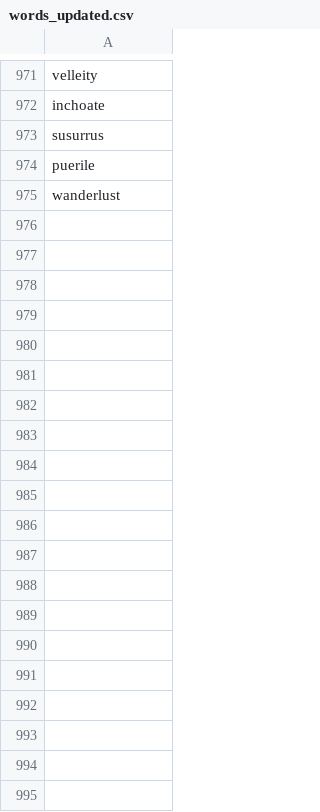
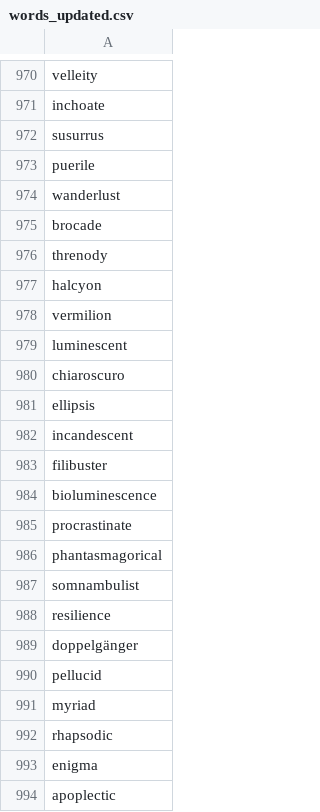
Before and after one commit to lachlanchen/WordsCardEink, a CSV file: data/words_updated.csv, drawn as a sheet; only a part is shown, gaps mark what is left out; the diff covers the shown part only.

```diff
--- a/data/words_updated.csv
+++ b/data/words_updated.csv
@@ -975 +974,21 @@ puerile
 wanderlust
+brocade
+threnody
+halcyon
+vermilion
+luminescent
+chiaroscuro
+ellipsis
+incandescent
+filibuster
+bioluminescence
+procrastinate
+phantasmagorical
+somnambulist
+resilience
+doppelgänger
+pellucid
+myriad
+rhapsodic
+enigma
+apoplectic
```
Also changed, not shown: 146 added rows, 1 moved row and 1 edited cell elsewhere in this file, data/word_examples.csv, 23 other files.
